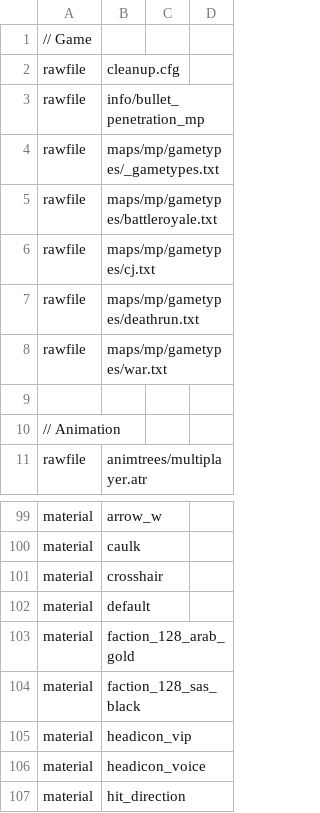
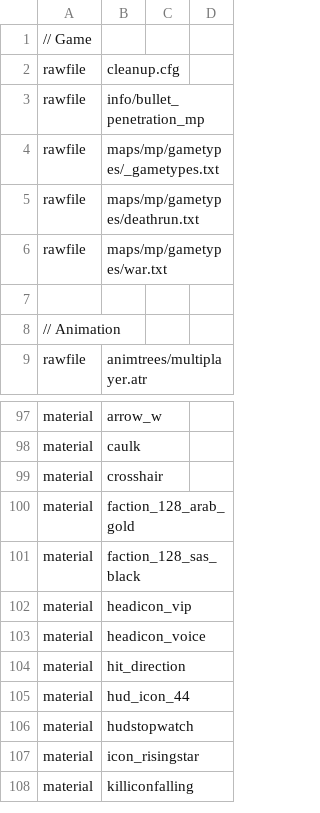
Before and after one commit to Iswenzz/SR-Deathrun, a CSV file: assets/mod.csv, drawn as a sheet; only a part is shown, gaps mark what is left out; the shorter side is filled out with more unchanged rows; the diff names each change by its address in the sheet, - before the commit and + after, or states it on an @@ line.

Commit message:
Update mod.csv

```diff
--- a/assets/mod.csv
+++ b/assets/mod.csv
-row 5: rawfile | maps/mp/gametypes/battleroyale.txt
-row 6: rawfile | maps/mp/gametypes/cj.txt
-row 102: material | default
```
